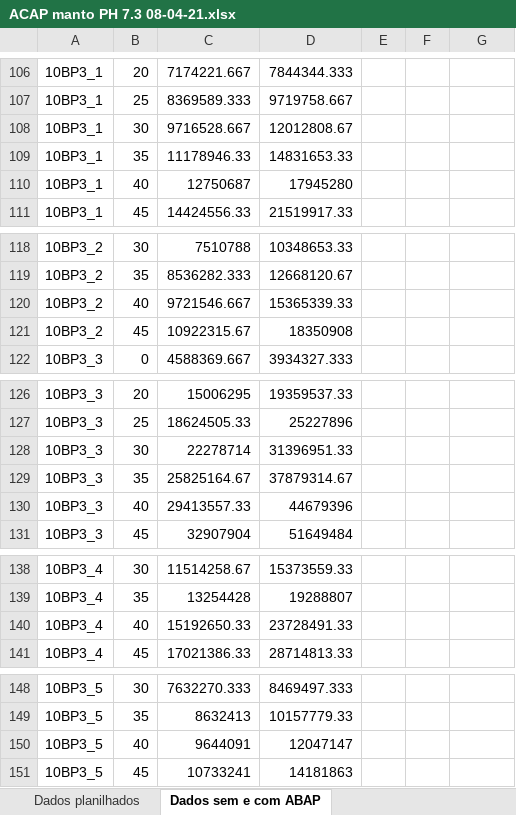
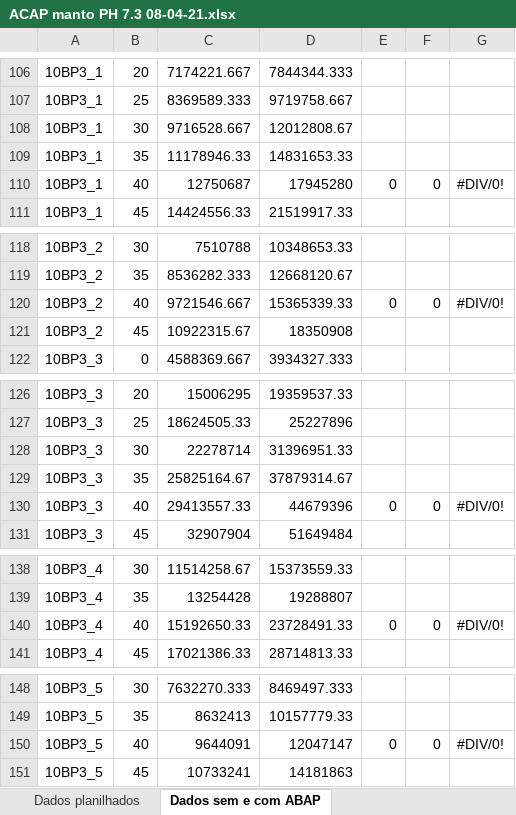
Before and after one commit to abaldezjr/rep-doc, an Excel workbook: doc/ACAP manto PH 7.3 08-04-21.xlsx, sheet Dados sem e com ABAP, drawn as a sheet; only a part is shown, gaps mark what is left out; values as stored, in another font and other column widths than the file's, no cell formats; charts and pictures not drawn; the diff covers the shown part only; the diff names each change by its address in the sheet, - before the commit and + after, or states it on an @@ line.

```diff
--- a/doc/ACAP manto PH 7.3 08-04-21.xlsx (sheet Dados sem e com ABAP)
+++ b/doc/ACAP manto PH 7.3 08-04-21.xlsx (sheet Dados sem e com ABAP)
-E110: (empty)
+E110: 0
-F110: (empty)
+F110: 0
-G110: (empty)
+G110: #DIV/0!
-E120: (empty)
+E120: 0
-F120: (empty)
+F120: 0
-G120: (empty)
+G120: #DIV/0!
-E130: (empty)
+E130: 0
-F130: (empty)
+F130: 0
-G130: (empty)
+G130: #DIV/0!
-E140: (empty)
+E140: 0
-F140: (empty)
+F140: 0
-G140: (empty)
+G140: #DIV/0!
-E150: (empty)
+E150: 0
-F150: (empty)
+F150: 0
-G150: (empty)
+G150: #DIV/0!
```
Also changed, not shown: 33 edited cells elsewhere in this sheet, cell formats, charts or pictures, doc/ACAP DG PH 7.6 31-03-21.xlsx, 2 other files.
